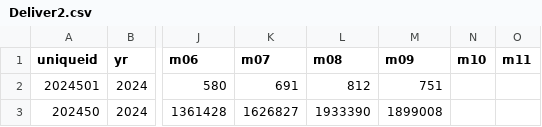
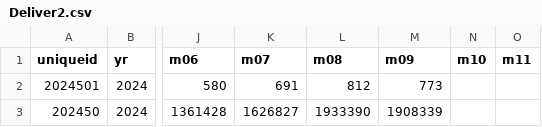
Before and after one commit to bppbendcemb/Scraping, a CSV file: step1/Output/Deliver2.csv, drawn as a sheet; only a part is shown, gaps mark what is left out; the diff names each change by its address in the sheet, - before the commit and + after, or states it on an @@ line.

```diff
--- a/step1/Output/Deliver2.csv
+++ b/step1/Output/Deliver2.csv
-M2 (m09): 751
+M2 (m09): 773
-M3 (m09): 1899008
+M3 (m09): 1908339
```
Also changed, not shown: 3 other files.
